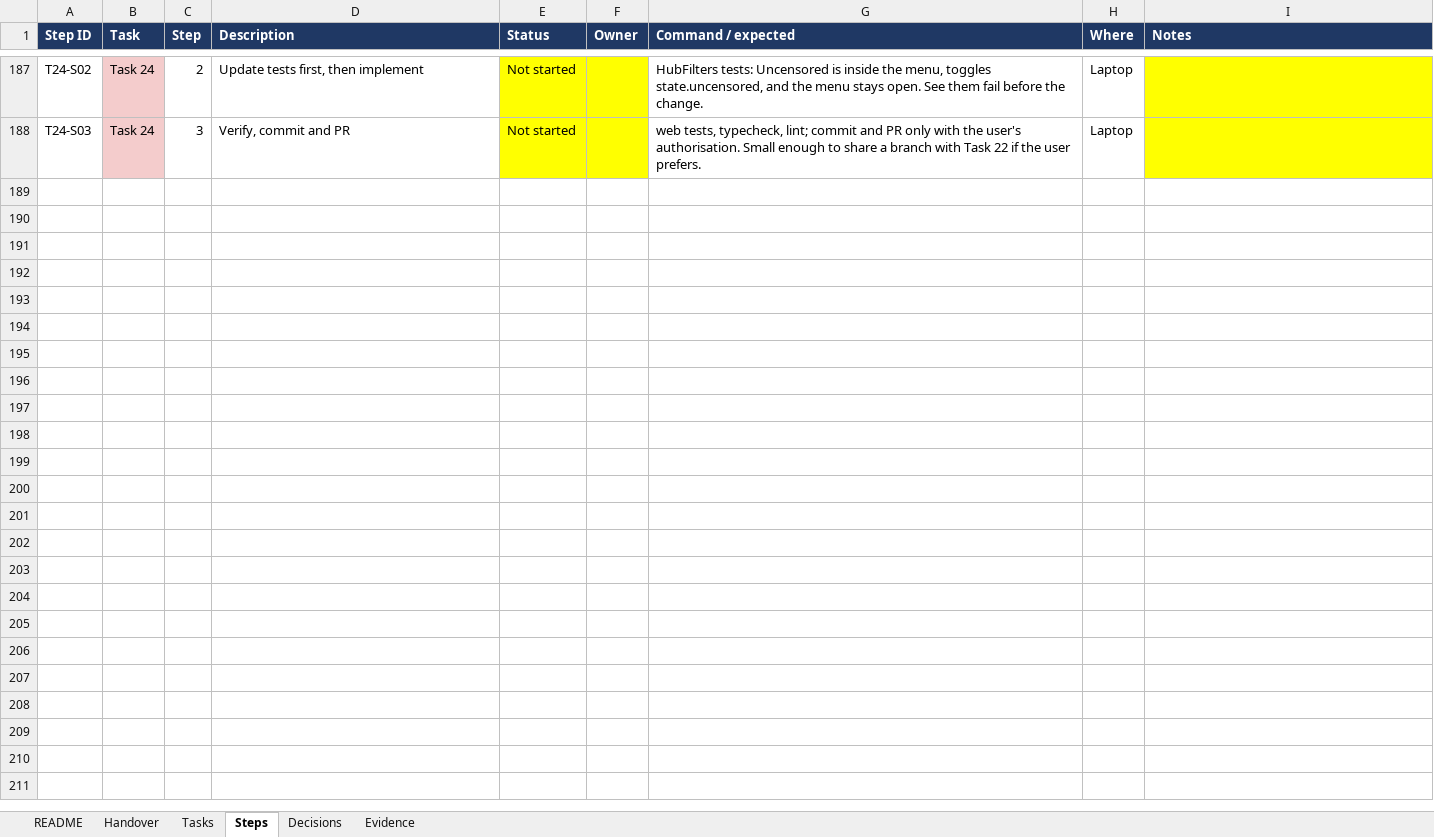
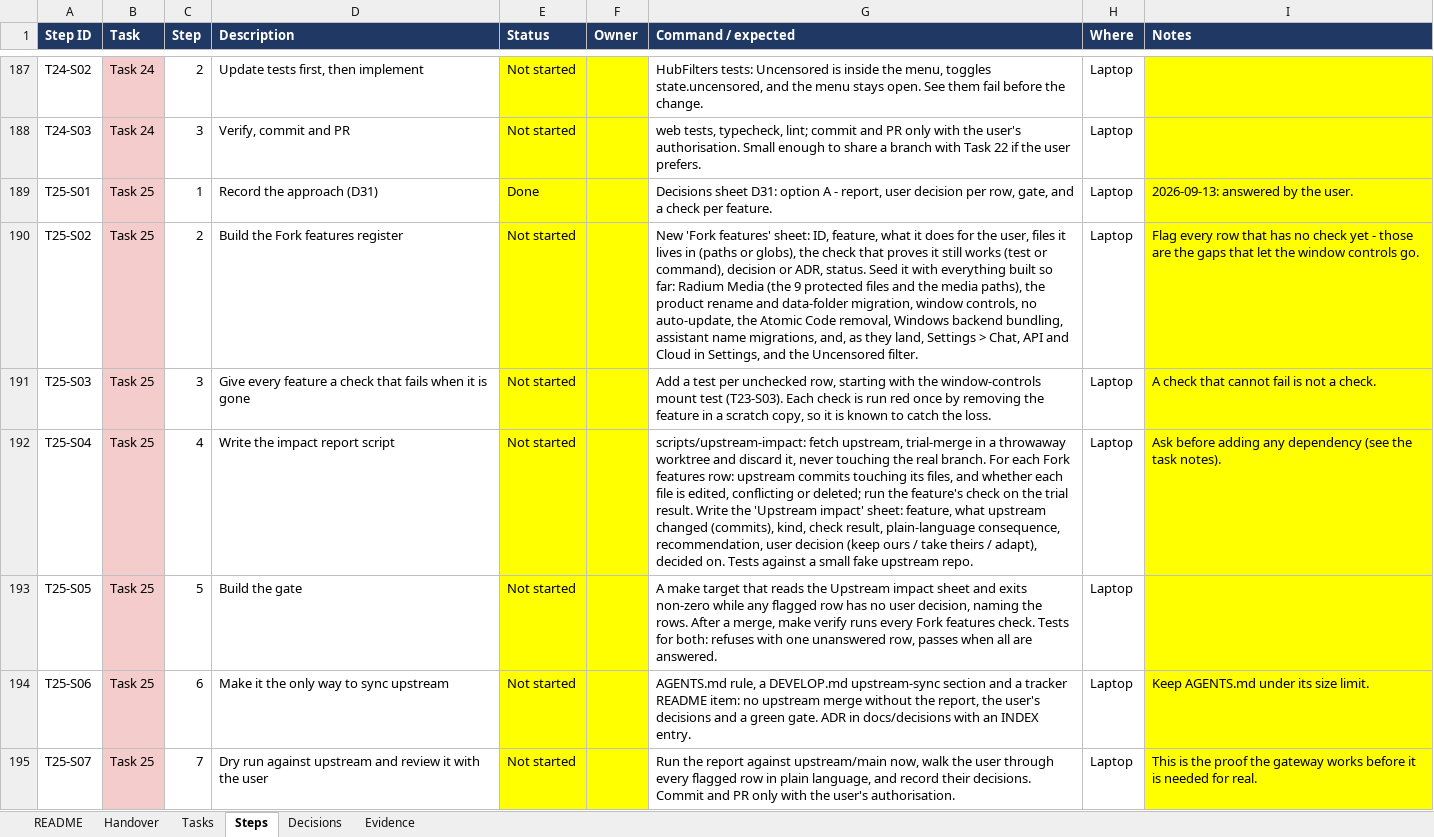
Before and after one commit to AtomicBot-ai/Atomic-Chat, an Excel workbook: docs/superpowers/plans/2026-09-08-model-agnostic-atomic-media-platform-tracker.xlsx, sheet Steps, drawn as a sheet; only a part is shown, gaps mark what is left out; values as stored, in another font and other column widths than the file's, no borders; the diff names each change by its address in the sheet, - before the commit and + after, or states it on an @@ line.

```diff
--- a/docs/superpowers/plans/2026-09-08-model-agnostic-atomic-media-platform-tracker.xlsx (sheet Steps)
+++ b/docs/superpowers/plans/2026-09-08-model-agnostic-atomic-media-platform-tracker.xlsx (sheet Steps)
+row 189: T25-S01 | Task 25 | 1 | Record the approach (D31) | Done |  | Decisions sheet D31: option A - report, user decision per row, gate, and a check per feature. | Laptop | 2026-09-13: answered by the user.
+row 190: T25-S02 | Task 25 | 2 | Build the Fork features register | Not started |  | New 'Fork features' sheet: ID, feature, what it does for the user, files it lives in (paths or globs), the check that proves it still works (test or command), decision or ADR, status. Seed it with everything built so far: Radium Media (the 9 protected files and the media paths), the product rename and data-folder migration, window controls, no auto-update, the Atomic Code removal, Windows backend bundling, assistant name migrations, and, as they land, Settings > Chat, API and Cloud in Settings, and the Uncensored filter. | Laptop | Flag every row that has no check yet - those are the gaps that let the window controls go.
+row 191: T25-S03 | Task 25 | 3 | Give every feature a check that fails when it is gone | Not started |  | Add a test per unchecked row, starting with the window-controls mount test (T23-S03). Each check is run red once by removing the feature in a scratch copy, so it is known to catch the loss. | Laptop | A check that cannot fail is not a check.
+row 192: T25-S04 | Task 25 | 4 | Write the impact report script | Not started |  | scripts/upstream-impact: fetch upstream, trial-merge in a throwaway worktree and discard it, never touching the real branch. For each Fork features row: upstream commits touching its files, and whether each file is edited, conflicting or deleted; run the feature's check on the trial result. Write the 'Upstream impact' sheet: feature, what upstream changed (commits), kind, check result, plain-language consequence, recommendation, user decision (keep ours / take theirs / adapt), decided on. Tests against a small fake upstream repo. | Laptop | Ask before adding any dependency (see the task notes).
+row 193: T25-S05 | Task 25 | 5 | Build the gate | Not started |  | A make target that reads the Upstream impact sheet and exits non-zero while any flagged row has no user decision, naming the rows. After a merge, make verify runs every Fork features check. Tests for both: refuses with one unanswered row, passes when all are answered. | Laptop
+row 194: T25-S06 | Task 25 | 6 | Make it the only way to sync upstream | Not started |  | AGENTS.md rule, a DEVELOP.md upstream-sync section and a tracker README item: no upstream merge without the report, the user's decisions and a green gate. ADR in docs/decisions with an INDEX entry. | Laptop | Keep AGENTS.md under its size limit.
+row 195: T25-S07 | Task 25 | 7 | Dry run against upstream and review it with the user | Not started |  | Run the report against upstream/main now, walk the user through every flagged row in plain language, and record their decisions. Commit and PR only with the user's authorisation. | Laptop | This is the proof the gateway works before it is needed for real.
```
Also changed, not shown: sheet Tasks, sheet Decisions, sheet Handover.
